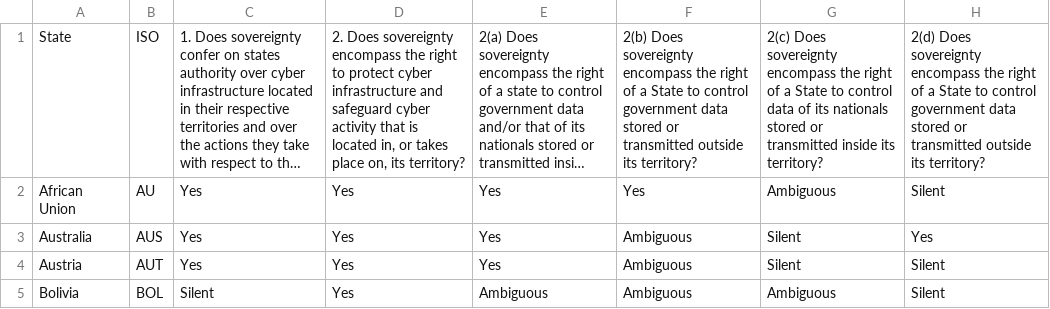
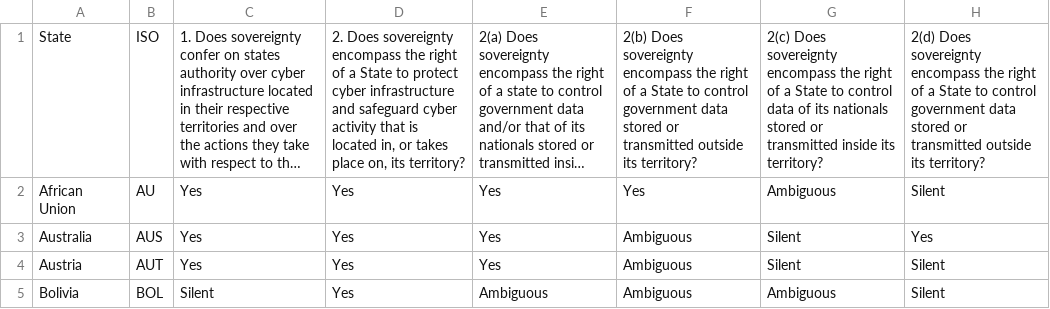
Before and after one commit to marieleponti/globalcyberlawproject-ilit, a CSV file: src/data/sovereignty-sept2025.csv, drawn as a sheet; only a part is shown; long unchanged cells end in …; the diff names each change by its address in the sheet, - before the commit and + after, or states it on an @@ line.

Commit message:
Correct divergence of questions in Sovereignty data vs. Citation doc <Does sovereignty encompass the right of a State to protect cyber infrastructure and safeguard cyber activity that is located in, or takes place on, its territory?>

```diff
--- a/src/data/sovereignty-sept2025.csv
+++ b/src/data/sovereignty-sept2025.csv
-D1: …the right to protect…
+D1: …the right of a State to protect…
```
Also changed, not shown: src/data/sovereignty_citations-feb2026.csv, 1 other file.
